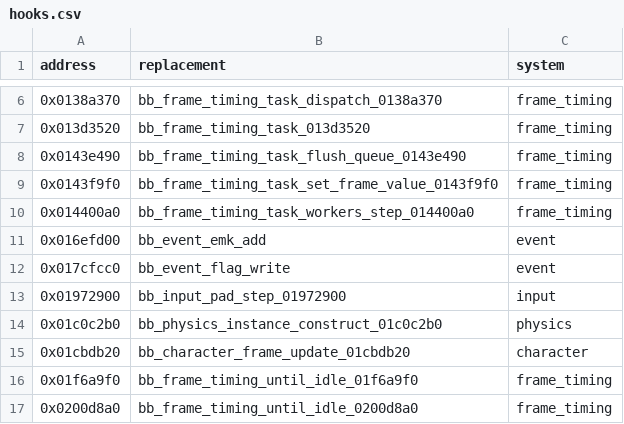
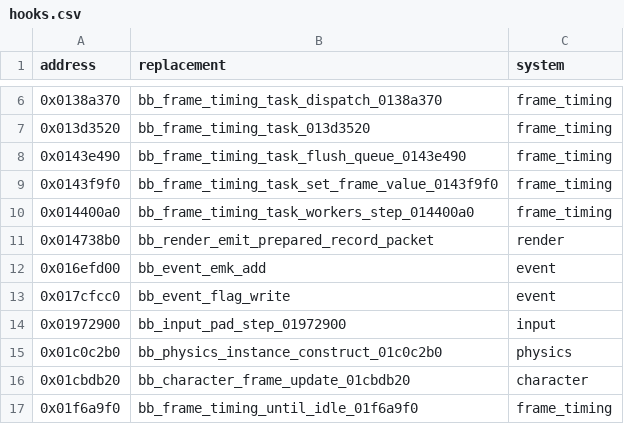
Before and after one commit to evill33t/Paleblood, a CSV file: game/hooks.csv, drawn as a sheet; only a part is shown, gaps mark what is left out; the shorter side is filled out with more unchanged rows; the diff names each change by its address in the sheet, - before the commit and + after, or states it on an @@ line.

```diff
--- a/game/hooks.csv
+++ b/game/hooks.csv
+row 11: 0x014738b0 | bb_render_emit_prepared_record_packet | render
```
Also changed, not shown: symbols/functions.csv, 4 other files.
